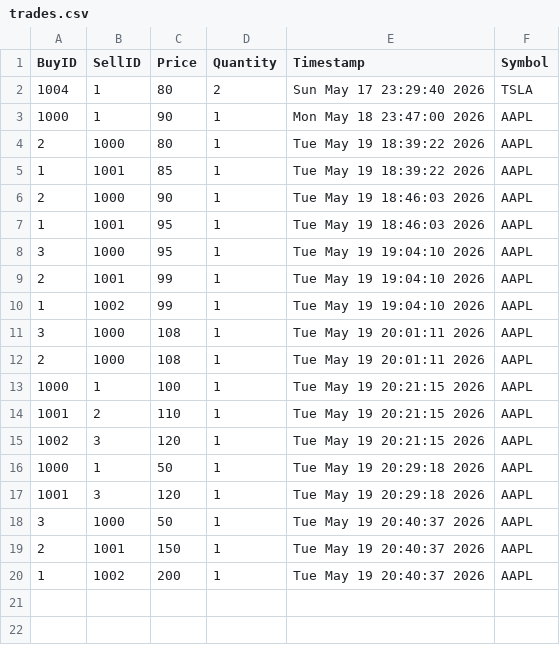
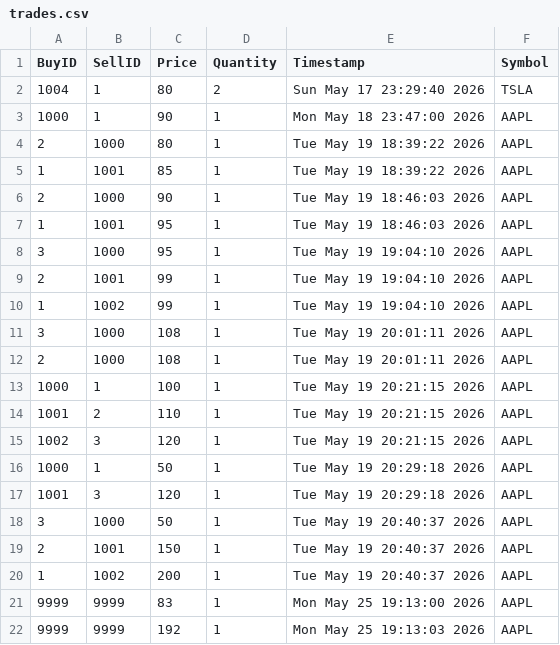
Before and after one commit to nivaanig01/trade-engine, a CSV file: trades.csv, drawn as a sheet.

Commit message:
Day 51: Added simulated live market data streaming

```diff
--- a/trades.csv
+++ b/trades.csv
@@ -20 +20,3 @@ BuyID,SellID,Price,Quantity,Timestamp,Symbol
 1,1002,200,1,Tue May 19 20:40:37 2026,AAPL
+9999,9999,83,1,Mon May 25 19:13:00 2026,AAPL
+9999,9999,192,1,Mon May 25 19:13:03 2026,AAPL
```
Also changed, not shown: 1 other file.
